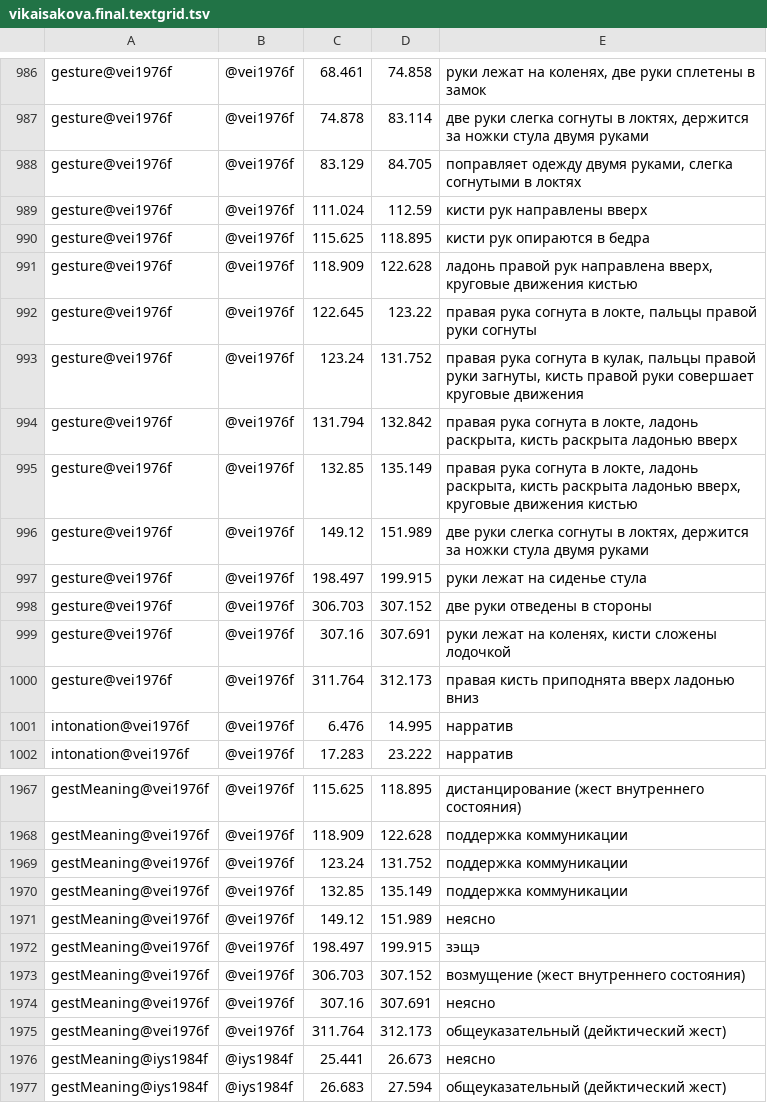
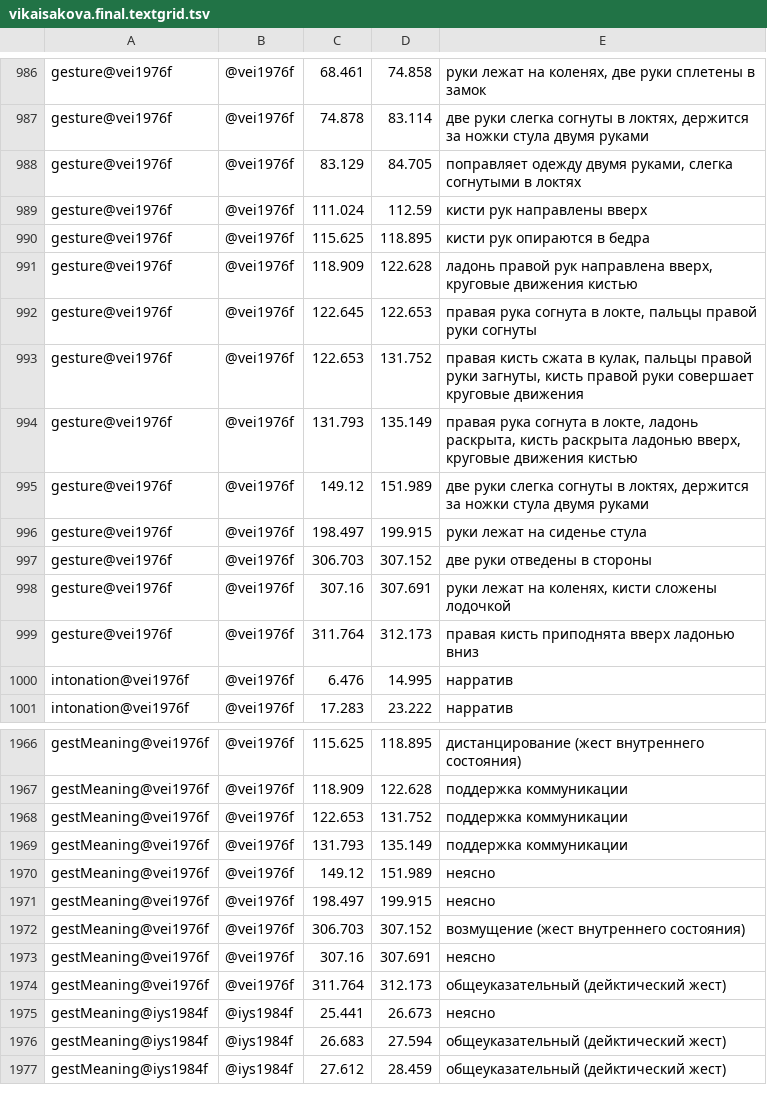
Before and after one commit to ermalyy/lingdata, a TSV file: LiveCorpus/vikaisakova.final.textgrid.tsv, drawn as a sheet; only a part is shown, gaps mark what is left out; the shorter side is filled out with more unchanged rows.

Commit message:
Add files via upload

```diff
--- a/LiveCorpus/vikaisakova.final.textgrid.tsv
+++ b/LiveCorpus/vikaisakova.final.textgrid.tsv
@@ -991,6 +991,5 @@ gesture@vei1976f	@vei1976f	115.625	118.895	кисти рук опираются
 gesture@vei1976f	@vei1976f	118.909	122.628	ладонь правой рук направлена вверх, круговые движения кистью
-gesture@vei1976f	@vei1976f	122.645	123.22	правая рука согнута в локте, пальцы правой руки согнуты
-gesture@vei1976f	@vei1976f	123.24	131.752	правая рука согнута в кулак, пальцы правой руки загнуты, кисть правой руки совершает круговые движения
-gesture@vei1976f	@vei1976f	131.794	132.842	правая рука согнута в локте, ладонь раскрыта, кисть раскрыта ладонью вверх
-gesture@vei1976f	@vei1976f	132.85	135.149	правая рука согнута в локте, ладонь раскрыта, кисть раскрыта ладонью вверх, круговые движения кистью
+gesture@vei1976f	@vei1976f	122.645	122.653	правая рука согнута в локте, пальцы правой руки согнуты
+gesture@vei1976f	@vei1976f	122.653	131.752	правая кисть сжата в кулак, пальцы правой руки загнуты, кисть правой руки совершает круговые движения
+gesture@vei1976f	@vei1976f	131.793	135.149	правая рука согнута в локте, ладонь раскрыта, кисть раскрыта ладонью вверх, круговые движения кистью
 gesture@vei1976f	@vei1976f	149.12	151.989	две руки слегка согнуты в локтях, держится за ножки стула двумя руками
@@ -1968,6 +1967,6 @@ gestMeaning@vei1976f	@vei1976f	115.625	118.895	дистанцирование (
 gestMeaning@vei1976f	@vei1976f	118.909	122.628	поддержка коммуникации
-gestMeaning@vei1976f	@vei1976f	123.24	131.752	поддержка коммуникации
-gestMeaning@vei1976f	@vei1976f	132.85	135.149	поддержка коммуникации
+gestMeaning@vei1976f	@vei1976f	122.653	131.752	поддержка коммуникации
+gestMeaning@vei1976f	@vei1976f	131.793	135.149	поддержка коммуникации
 gestMeaning@vei1976f	@vei1976f	149.12	151.989	неясно
-gestMeaning@vei1976f	@vei1976f	198.497	199.915	зэщэ
+gestMeaning@vei1976f	@vei1976f	198.497	199.915	неясно
 gestMeaning@vei1976f	@vei1976f	306.703	307.152	возмущение (жест внутреннего состояния)
```
